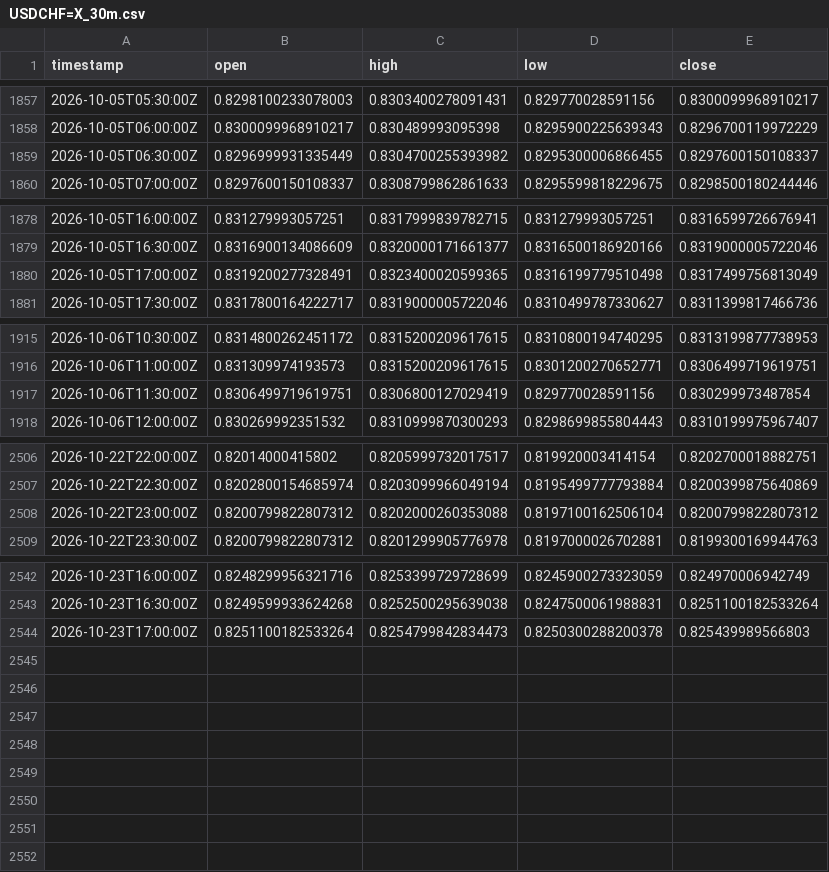
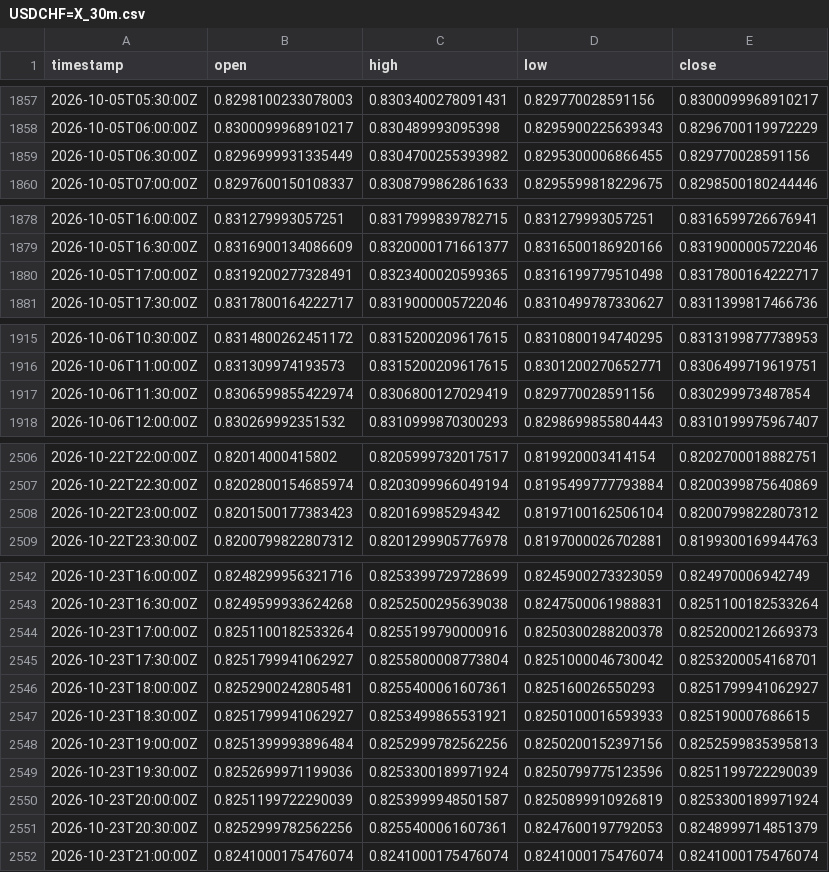
Before and after one commit to robelabraham1219-cmyk/institutional-trading-dashboard, a CSV file: data/USDCHF=X_30m.csv, drawn as a sheet; only a part is shown, gaps mark what is left out; the diff covers the shown part only.

```diff
--- a/data/USDCHF=X_30m.csv
+++ b/data/USDCHF=X_30m.csv
@@ -1858,3 +1858,3 @@ timestamp,open,high,low,close
 2026-10-05T06:00:00Z,0.8300099968910217,0.830489993095398,0.8295900225639343,0.8296700119972229
-2026-10-05T06:30:00Z,0.8296999931335449,0.8304700255393982,0.8295300006866455,0.8297600150108337
+2026-10-05T06:30:00Z,0.8296999931335449,0.8304700255393982,0.8295300006866455,0.829770028591156
 2026-10-05T07:00:00Z,0.8297600150108337,0.8308799862861633,0.8295599818229675,0.8298500180244446
@@ -1879,3 +1879,3 @@ timestamp,open,high,low,close
 2026-10-05T16:30:00Z,0.8316900134086609,0.8320000171661377,0.8316500186920166,0.8319000005722046
-2026-10-05T17:00:00Z,0.8319200277328491,0.8323400020599365,0.8316199779510498,0.8317499756813049
+2026-10-05T17:00:00Z,0.8319200277328491,0.8323400020599365,0.8316199779510498,0.8317800164222717
 2026-10-05T17:30:00Z,0.8317800164222717,0.8319000005722046,0.8310499787330627,0.8311399817466736
@@ -1916,3 +1916,3 @@ timestamp,open,high,low,close
 2026-10-06T11:00:00Z,0.831309974193573,0.8315200209617615,0.8301200270652771,0.8306499719619751
-2026-10-06T11:30:00Z,0.8306499719619751,0.8306800127029419,0.829770028591156,0.830299973487854
+2026-10-06T11:30:00Z,0.8306599855422974,0.8306800127029419,0.829770028591156,0.830299973487854
 2026-10-06T12:00:00Z,0.830269992351532,0.8310999870300293,0.8298699855804443,0.8310199975967407
@@ -2507,3 +2507,3 @@ timestamp,open,high,low,close
 2026-10-22T22:30:00Z,0.8202800154685974,0.8203099966049194,0.8195499777793884,0.8200399875640869
-2026-10-22T23:00:00Z,0.8200799822807312,0.8202000260353088,0.8197100162506104,0.8200799822807312
+2026-10-22T23:00:00Z,0.8201500177383423,0.820169985294342,0.8197100162506104,0.8200799822807312
 2026-10-22T23:30:00Z,0.8200799822807312,0.8201299905776978,0.8197000026702881,0.8199300169944763
@@ -2543,2 +2543,10 @@ timestamp,open,high,low,close
 2026-10-23T16:30:00Z,0.8249599933624268,0.8252500295639038,0.8247500061988831,0.8251100182533264
-2026-10-23T17:00:00Z,0.8251100182533264,0.8254799842834473,0.8250300288200378,0.825439989566803
+2026-10-23T17:00:00Z,0.8251100182533264,0.8255199790000916,0.8250300288200378,0.8252000212669373
+2026-10-23T17:30:00Z,0.8251799941062927,0.8255800008773804,0.8251000046730042,0.8253200054168701
+2026-10-23T18:00:00Z,0.8252900242805481,0.8255400061607361,0.825160026550293,0.8251799941062927
+2026-10-23T18:30:00Z,0.8251799941062927,0.8253499865531921,0.8250100016593933,0.825190007686615
+2026-10-23T19:00:00Z,0.8251399993896484,0.8252999782562256,0.8250200152397156,0.8252599835395813
+2026-10-23T19:30:00Z,0.8252699971199036,0.8253300189971924,0.8250799775123596,0.8251199722290039
+2026-10-23T20:00:00Z,0.8251199722290039,0.8253999948501587,0.8250899910926819,0.8253300189971924
+2026-10-23T20:30:00Z,0.8252999782562256,0.8255400061607361,0.8247600197792053,0.8248999714851379
+2026-10-23T21:00:00Z,0.8241000175476074,0.8241000175476074,0.8241000175476074,0.8241000175476074
```
Also changed, not shown: 7 edited cells elsewhere in this file, data/DX-Y.NYB_30m.csv, data/EURUSD=X_30m.csv, 11 other files.
